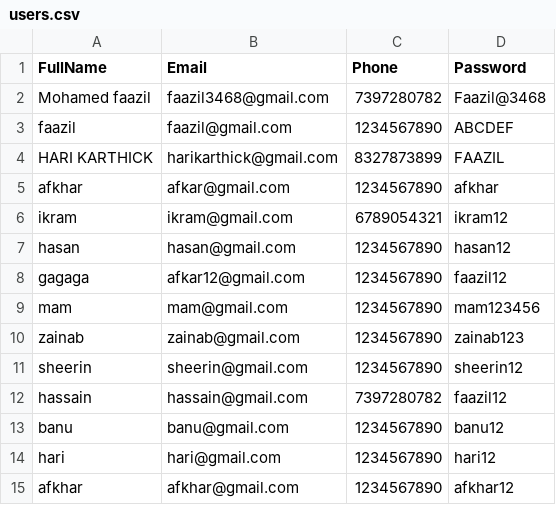
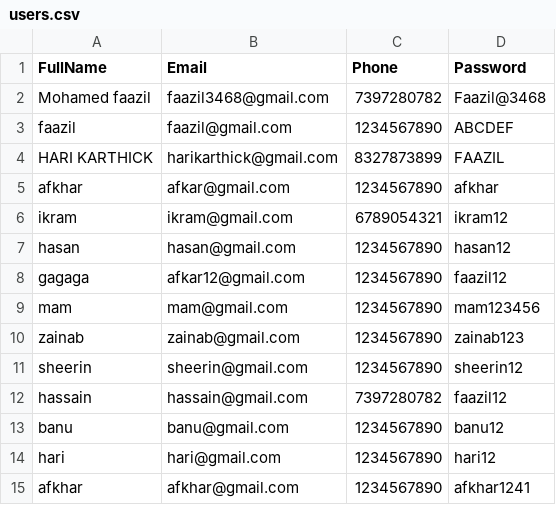
Before and after one commit to Faazil-zainab/quezy-backend, a CSV file: backend/users.csv, drawn as a sheet.

```diff
--- a/backend/users.csv
+++ b/backend/users.csv
@@ -14,2 +14,2 @@ banu,banu@gmail.com,1234567890,banu12
 hari,hari@gmail.com,1234567890,hari12
-afkhar,afkhar@gmail.com,1234567890,afkhar12
+afkhar,afkhar@gmail.com,1234567890,afkhar1241
```
Also changed, not shown: 4 other files.
